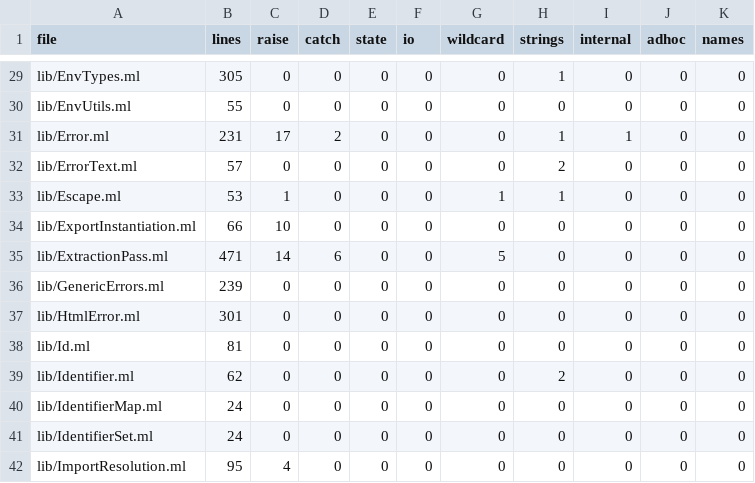
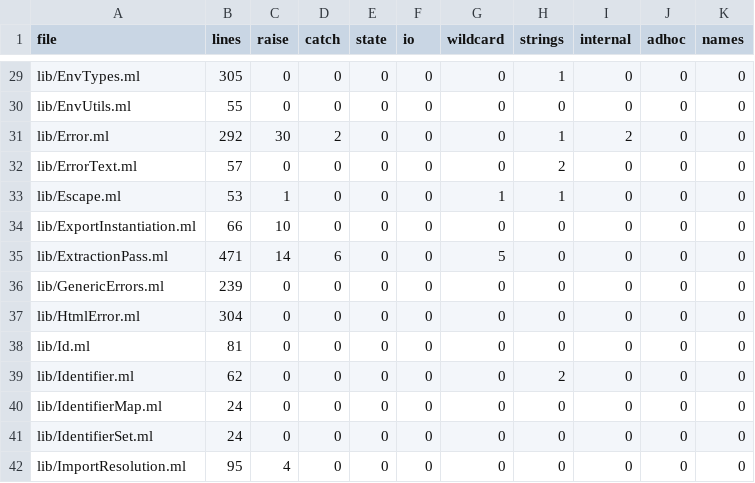
Before and after one commit to seiei-sogen/zustral, a TSV file: tools/refactoring/expected/metrics.tsv, drawn as a sheet; only a part is shown, gaps mark what is left out.

```diff
--- a/tools/refactoring/expected/metrics.tsv
+++ b/tools/refactoring/expected/metrics.tsv
@@ -30,3 +30,3 @@ lib/EnvTypes.ml	305	0	0	0	0	0	1	0	0	0
 lib/EnvUtils.ml	55	0	0	0	0	0	0	0	0	0
-lib/Error.ml	231	17	2	0	0	0	1	1	0	0
+lib/Error.ml	292	30	2	0	0	0	1	2	0	0
 lib/ErrorText.ml	57	0	0	0	0	0	2	0	0	0
@@ -36,3 +36,3 @@ lib/ExtractionPass.ml	471	14	6	0	0	5	0	0	0	0
 lib/GenericErrors.ml	239	0	0	0	0	0	0	0	0	0
-lib/HtmlError.ml	301	0	0	0	0	0	0	0	0	0
+lib/HtmlError.ml	304	0	0	0	0	0	0	0	0	0
 lib/Id.ml	81	0	0	0	0	0	0	0	0	0
```
Also changed, not shown: 7 other files.
